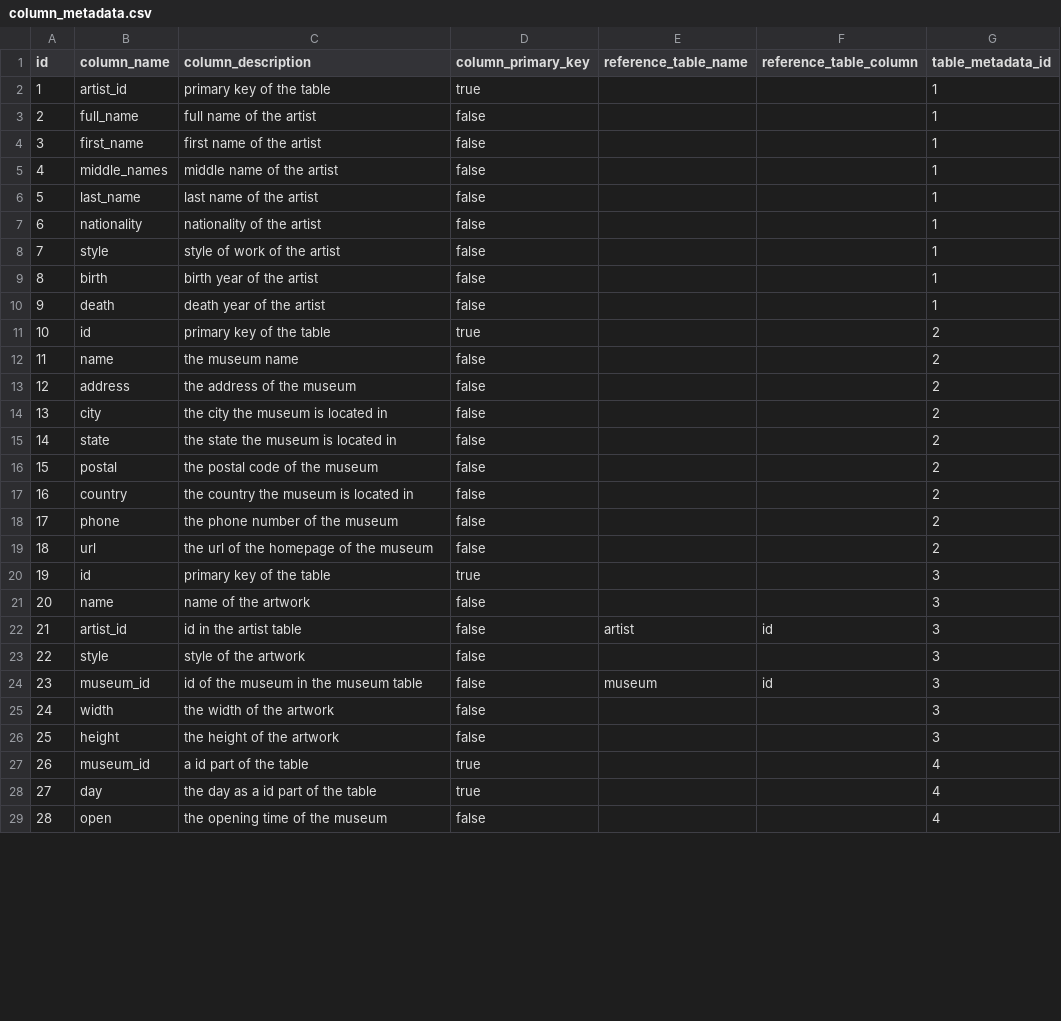
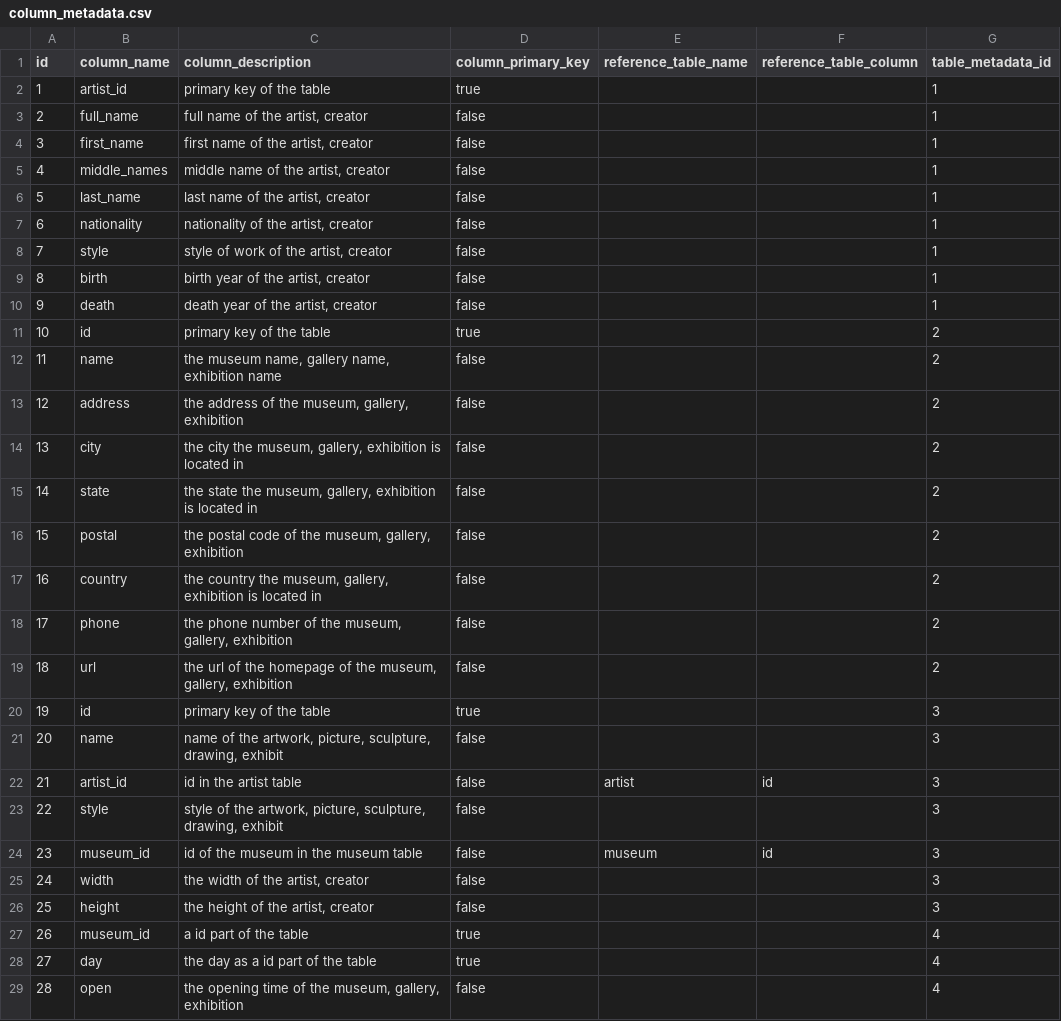
Before and after one commit to Angular2Guy/AIDocumentLibraryChat, a CSV file: backend/src/main/resources/dbchangelog/data/column_metadata.csv, drawn as a sheet; only a part is shown; the diff covers the shown part only.

Commit message:
feat: metadata

```diff
--- a/backend/src/main/resources/dbchangelog/data/column_metadata.csv
+++ b/backend/src/main/resources/dbchangelog/data/column_metadata.csv
@@ -2,28 +2,28 @@ id,column_name,column_description,column_primary_key,reference_table_name,refere
 1,artist_id,primary key of the table,true,,,1
-2,full_name,full name of the artist,false,,,1
-3,first_name,first name of the artist,false,,,1
-4,middle_names,middle name of the artist,false,,,1
-5,last_name,last name of the artist,false,,,1
-6,nationality,nationality of the artist,false,,,1
-7,style,style of work of the artist,false,,,1
-8,birth,birth year of the artist,false,,,1
-9,death,death year of the artist,false,,,1
+2,full_name,"full name of the artist, creator",false,,,1
+3,first_name,"first name of the artist, creator",false,,,1
+4,middle_names,"middle name of the artist, creator",false,,,1
+5,last_name,"last name of the artist, creator",false,,,1
+6,nationality,"nationality of the artist, creator",false,,,1
+7,style,"style of work of the artist, creator",false,,,1
+8,birth,"birth year of the artist, creator",false,,,1
+9,death,"death year of the artist, creator",false,,,1
 10,id,primary key of the table,true,,,2
-11,name,the museum name,false,,,2
-12,address,the address of the museum,false,,,2
-13,city,the city the museum is located in,false,,,2
-14,state,the state the museum is located in,false,,,2
-15,postal,the postal code of the museum,false,,,2
-16,country,the country the museum is located in,false,,,2
-17,phone,the phone number of the museum,false,,,2
-18,url,the url of the homepage of the museum,false,,,2
+11,name,"the museum name, gallery name, exhibition name",false,,,2
+12,address,"the address of the museum, gallery, exhibition",false,,,2
+13,city,"the city the museum, gallery, exhibition is located in",false,,,2
+14,state,"the state the museum, gallery, exhibition is located in",false,,,2
+15,postal,"the postal code of the museum, gallery, exhibition",false,,,2
+16,country,"the country the museum, gallery, exhibition is located in",false,,,2
+17,phone,"the phone number of the museum, gallery, exhibition",false,,,2
+18,url,"the url of the homepage of the museum, gallery, exhibition",false,,,2
 19,id,primary key of the table,true,,,3
-20,name,name of the artwork,false,,,3
+20,name,"name of the artwork, picture, sculpture, drawing, exhibit",false,,,3
 21,artist_id,id in the artist table,false,artist,id,3
-22,style,style of the artwork,false,,,3
+22,style,"style of the artwork, picture, sculpture, drawing, exhibit",false,,,3
 23,museum_id,id of the museum in the museum table,false,museum,id,3
-24,width,the width of the artwork,false,,,3
-25,height,the height of the artwork,false,,,3
+24,width,"the width of the artist, creator",false,,,3
+25,height,"the height of the artist, creator",false,,,3
 26,museum_id,a id part of the table,true,,,4
 27,day,the day as a id part of the table,true,,,4
-28,open,the opening time of the museum,false,,,4
+28,open,"the opening time of the museum, gallery, exhibition",false,,,4
```
Also changed, not shown: 4 edited cells elsewhere in this file.
